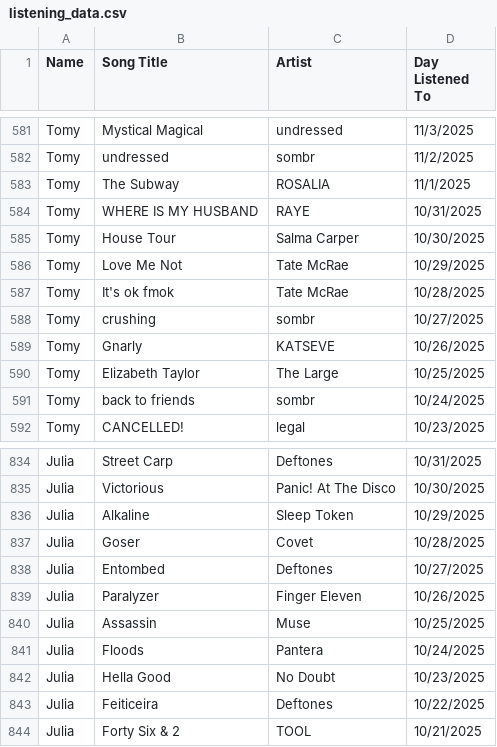
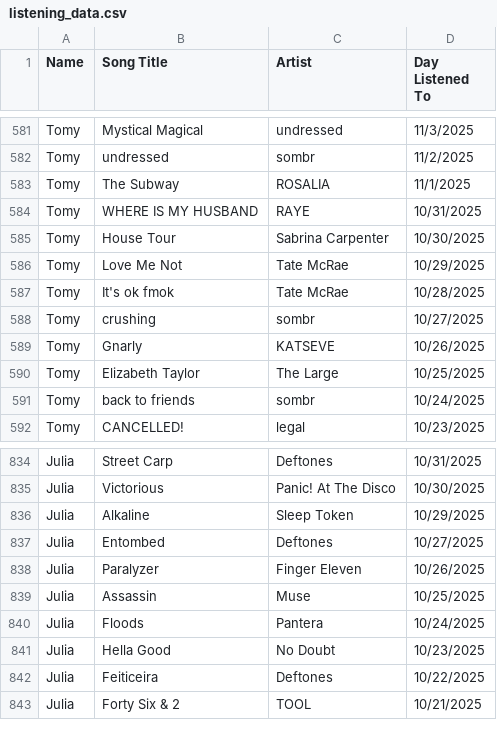
Before and after one commit to aly-wu/BeMusic, a CSV file: listening_data.csv, drawn as a sheet; only a part is shown, gaps mark what is left out.

```diff
--- a/listening_data.csv
+++ b/listening_data.csv
@@ -584,3 +584,3 @@ Tomy,The Subway,ROSALIA,11/1/2025,
 Tomy,WHERE IS MY HUSBAND,RAYE,10/31/2025,
-Tomy,House Tour,Salma Carper,10/30/2025,
+Tomy,House Tour,Sabrina Carpenter,10/30/2025,
 Tomy,Love Me Not,Tate McRae,10/29/2025,
@@ -836,3 +836,2 @@ Julia,Victorious,Panic! At The Disco,10/30/2025,
 Julia,Alkaline,Sleep Token,10/29/2025,
-Julia,Goser,Covet,10/28/2025,
 Julia,Entombed,Deftones,10/27/2025,
```
Also changed, not shown: 6 other files.
